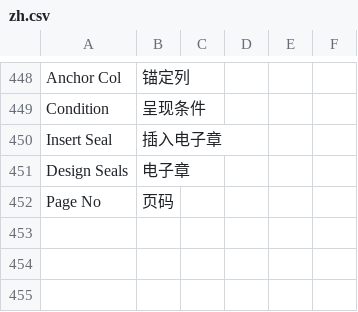
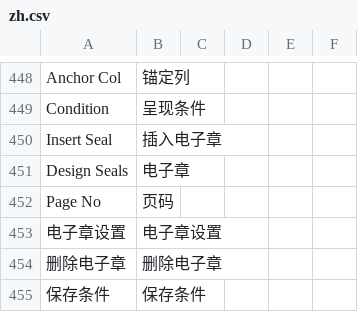
Before and after one commit to yowlion/zhiz_print, a CSV file: zhiz_print/translations/zh.csv, drawn as a sheet; only a part is shown, gaps mark what is left out.

Commit message:
[v15.22.89] 电子章交互文案:公章设置→电子章设置,删除公章→删除电子章,与DocType命名(电子章)统一

```diff
--- a/zhiz_print/translations/zh.csv
+++ b/zhiz_print/translations/zh.csv
@@ -452 +452,4 @@ Design Seals,电子章
 Page No,页码
+电子章设置,电子章设置
+删除电子章,删除电子章
+保存条件,保存条件
```
Also changed, not shown: 2 other files.
